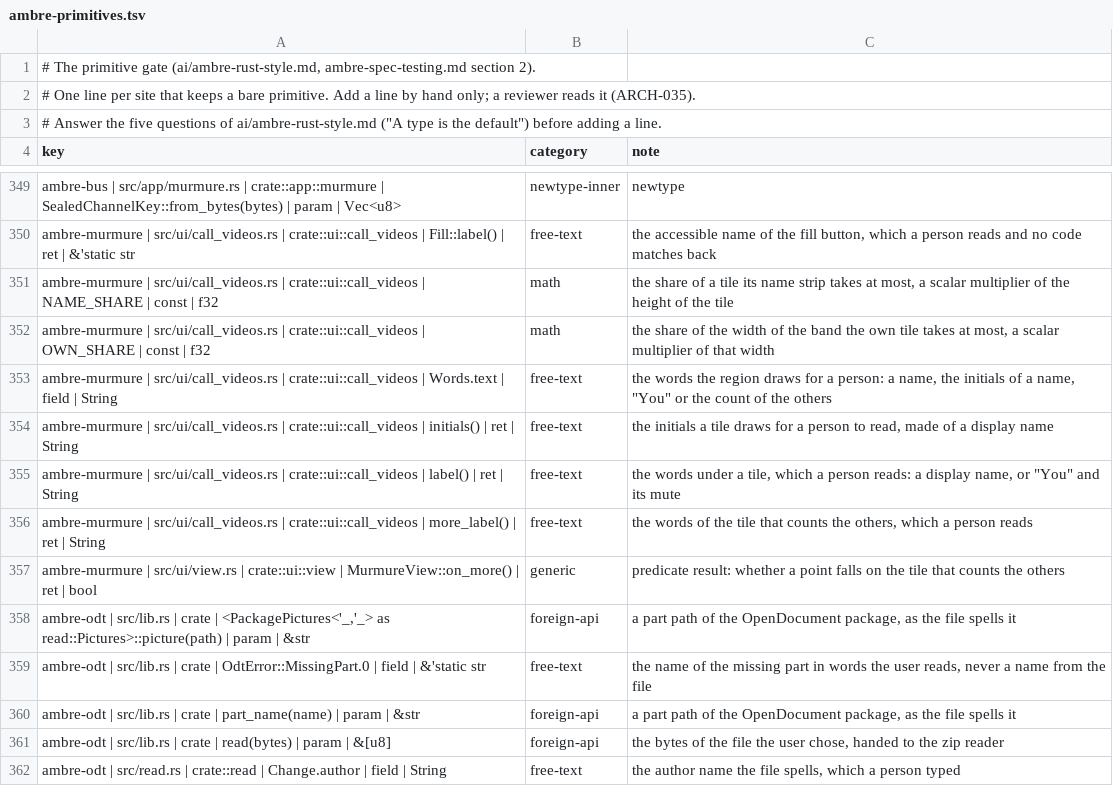
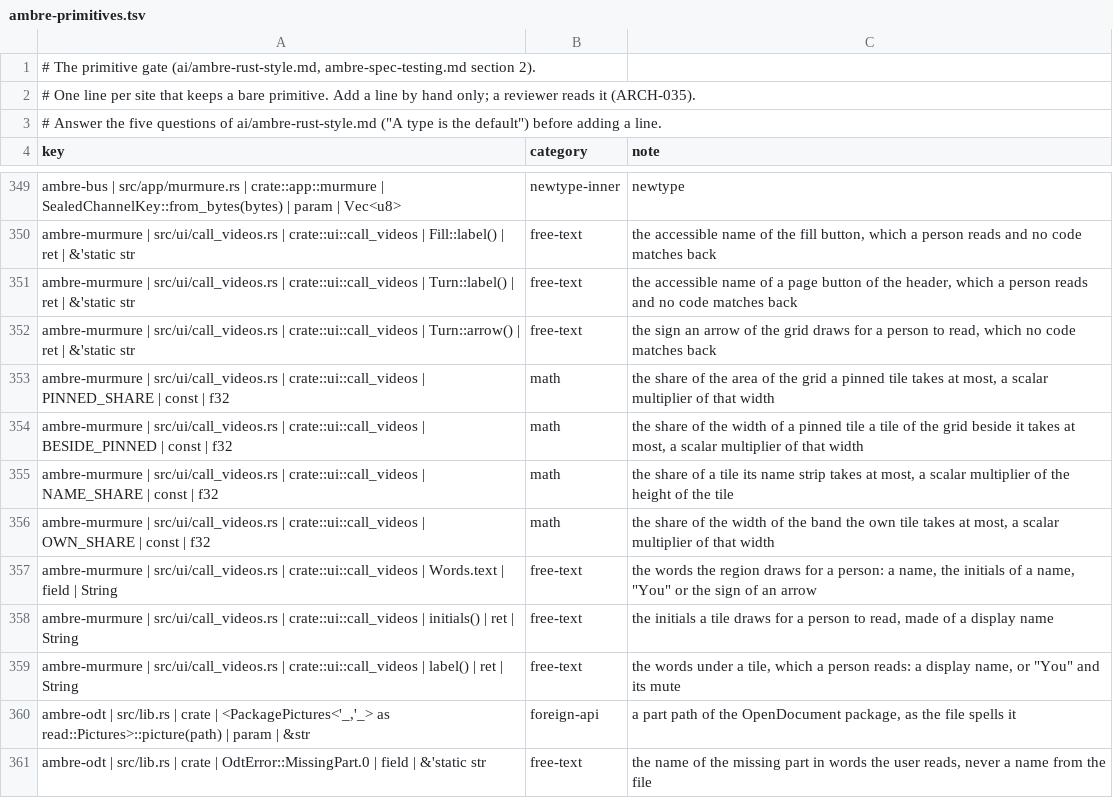
Before and after one commit to ambre-suite/ambre, a TSV file: specs/1-Foundations/ambre-primitives.tsv, drawn as a sheet; only a part is shown, gaps mark what is left out; the shorter side is filled out with more unchanged rows.

```diff
--- a/specs/1-Foundations/ambre-primitives.tsv
+++ b/specs/1-Foundations/ambre-primitives.tsv
@@ -350,9 +350,11 @@ ambre-bus | src/app/murmure.rs | crate::app::murmure | SealedChannelKey::from_by
 ambre-murmure | src/ui/call_videos.rs | crate::ui::call_videos | Fill::label() | ret | &'static str	free-text	the accessible name of the fill button, which a person reads and no code matches back
+ambre-murmure | src/ui/call_videos.rs | crate::ui::call_videos | Turn::label() | ret | &'static str	free-text	the accessible name of a page button of the header, which a person reads and no code matches back
+ambre-murmure | src/ui/call_videos.rs | crate::ui::call_videos | Turn::arrow() | ret | &'static str	free-text	the sign an arrow of the grid draws for a person to read, which no code matches back
+ambre-murmure | src/ui/call_videos.rs | crate::ui::call_videos | PINNED_SHARE | const | f32	math	the share of the area of the grid a pinned tile takes at most, a scalar multiplier of that width
+ambre-murmure | src/ui/call_videos.rs | crate::ui::call_videos | BESIDE_PINNED | const | f32	math	the share of the width of a pinned tile a tile of the grid beside it takes at most, a scalar multiplier of that width
 ambre-murmure | src/ui/call_videos.rs | crate::ui::call_videos | NAME_SHARE | const | f32	math	the share of a tile its name strip takes at most, a scalar multiplier of the height of the tile
 ambre-murmure | src/ui/call_videos.rs | crate::ui::call_videos | OWN_SHARE | const | f32	math	the share of the width of the band the own tile takes at most, a scalar multiplier of that width
-ambre-murmure | src/ui/call_videos.rs | crate::ui::call_videos | Words.text | field | String	free-text	the words the region draws for a person: a name, the initials of a name, "You" or the count of the others
+ambre-murmure | src/ui/call_videos.rs | crate::ui::call_videos | Words.text | field | String	free-text	the words the region draws for a person: a name, the initials of a name, "You" or the sign of an arrow
 ambre-murmure | src/ui/call_videos.rs | crate::ui::call_videos | initials() | ret | String	free-text	the initials a tile draws for a person to read, made of a display name
 ambre-murmure | src/ui/call_videos.rs | crate::ui::call_videos | label() | ret | String	free-text	the words under a tile, which a person reads: a display name, or "You" and its mute
-ambre-murmure | src/ui/call_videos.rs | crate::ui::call_videos | more_label() | ret | String	free-text	the words of the tile that counts the others, which a person reads
-ambre-murmure | src/ui/view.rs | crate::ui::view | MurmureView::on_more() | ret | bool	generic	predicate result: whether a point falls on the tile that counts the others
 ambre-odt | src/lib.rs | crate | <PackagePictures<'_,'_> as read::Pictures>::picture(path) | param | &str	foreign-api	a part path of the OpenDocument package, as the file spells it
```
Also changed, not shown: 17 other files.
